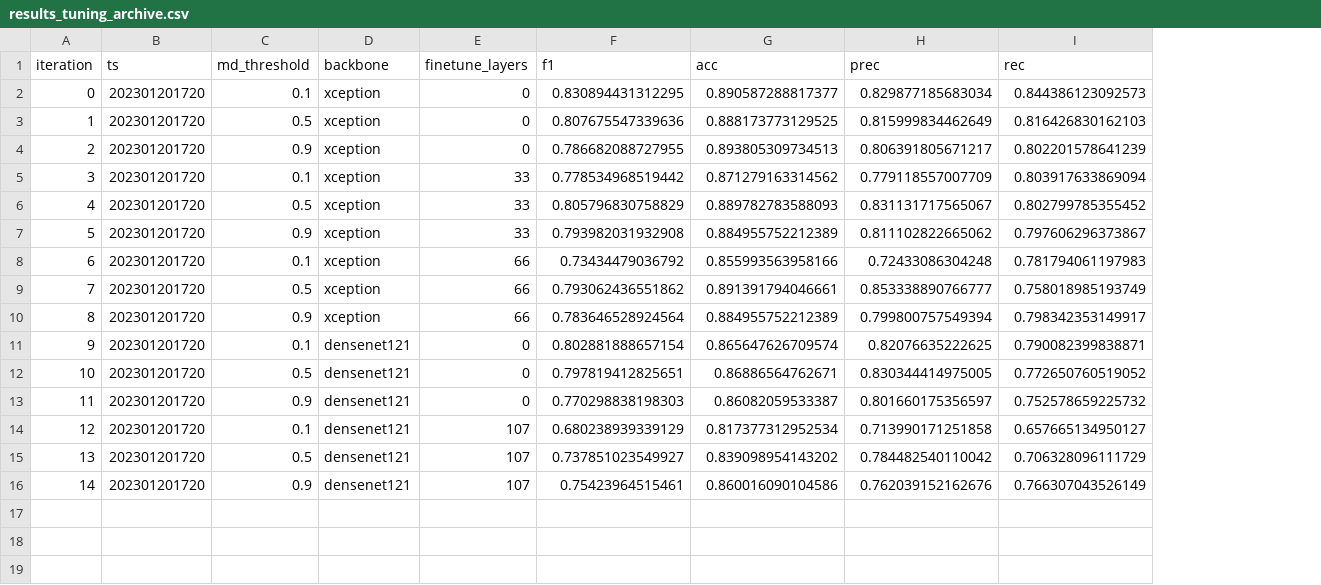
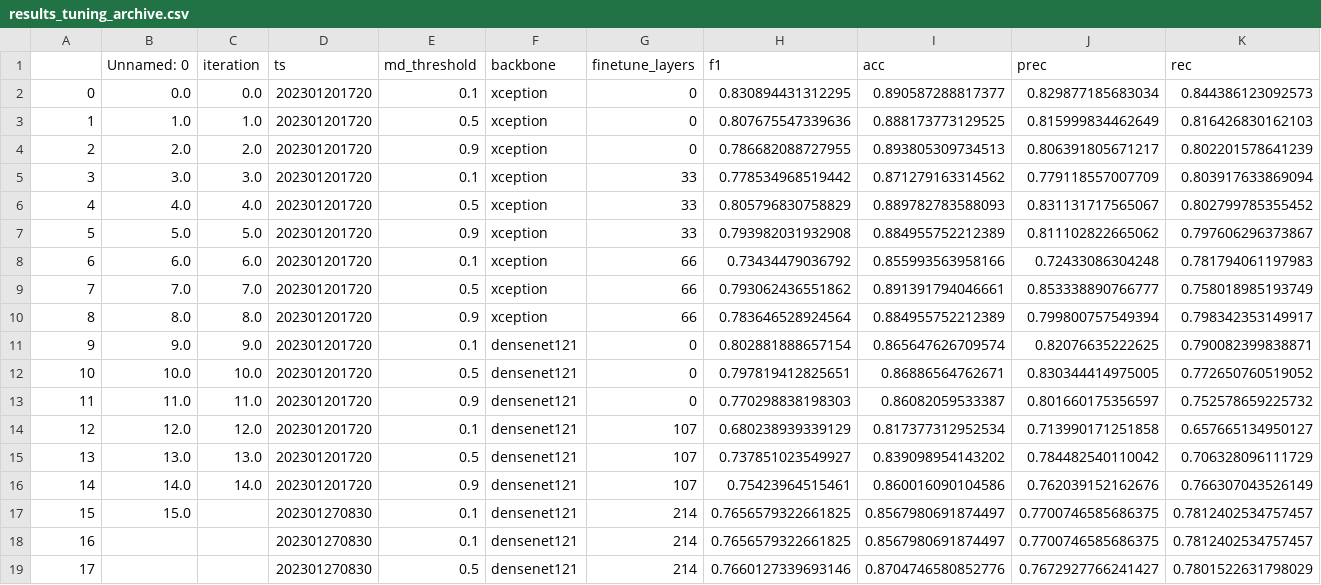
Before and after one commit to slds-lmu/wildlife-experiments, a CSV file: results/results_tuning_archive.csv, drawn as a sheet; only a part is shown; rows hold the shown columns only; the diff names each change by its address in the sheet, - before the commit and + after, or states it on an @@ line.

```diff
--- a/results/results_tuning_archive.csv
+++ b/results/results_tuning_archive.csv
+column B (Unnamed: 0), rows 2-16: 0.0 | 1.0 | 2.0 | 3.0 | 4.0 | 5.0 | 6.0 | 7.0 | 8.0 | 9.0 | 10.0 | 11.0 | 12.0 | 13.0 | 14.0
+column C (iteration), rows 2-16: 0.0 | 1.0 | 2.0 | 3.0 | 4.0 | 5.0 | 6.0 | 7.0 | 8.0 | 9.0 | 10.0 | 11.0 | 12.0 | 13.0 | 14.0
@@ column A renumbered in row 1 @@
+row 17: 15 | 15.0 |  | 202301270830 | 0.1 | densenet121 | 214 | 0.7656579322661825 | 0.8567980691874497 | 0.7700746585686375 | 0.7812402534757457
+row 18: 16 |  |  | 202301270830 | 0.1 | densenet121 | 214 | 0.7656579322661825 | 0.8567980691874497 | 0.7700746585686375 | 0.7812402534757457
+row 19: 17 |  |  | 202301270830 | 0.5 | densenet121 | 214 | 0.7660127339693146 | 0.8704746580852776 | 0.7672927766241427 | 0.7801522631798029
```
Also changed, not shown: 1 other file.
